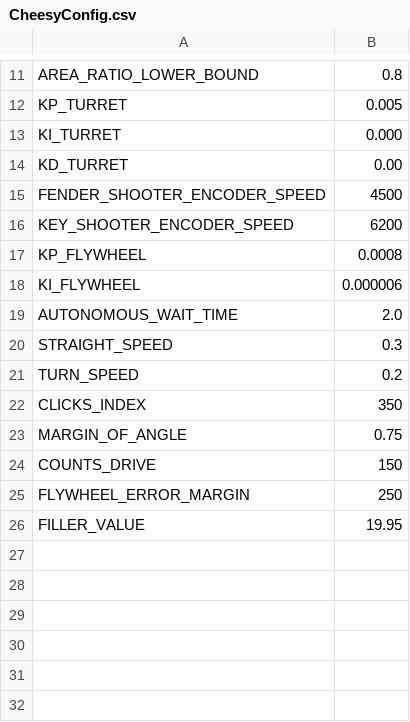
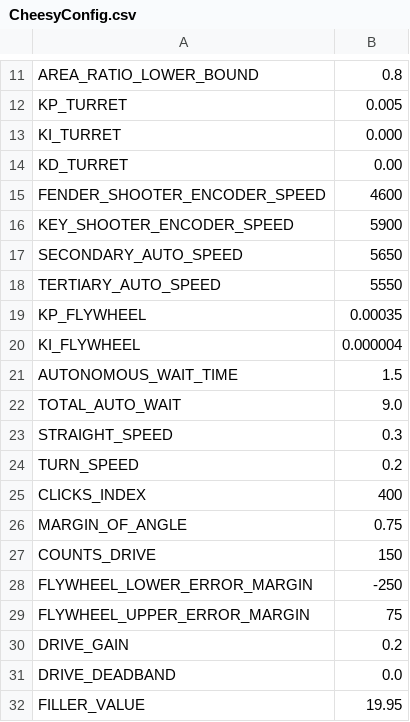
Before and after one commit to wiredcats/Wiredcats2012, a CSV file: CSV/CheesyConfig.csv, drawn as a sheet; only a part is shown, gaps mark what is left out.

```diff
--- a/CSV/CheesyConfig.csv
+++ b/CSV/CheesyConfig.csv
@@ -14,13 +14,19 @@ KI_TURRET,						0.000
 KD_TURRET,						0.00
-FENDER_SHOOTER_ENCODER_SPEED,		4500
-KEY_SHOOTER_ENCODER_SPEED,		6200
-KP_FLYWHEEL,					0.0008
-KI_FLYWHEEL,					0.000006
-AUTONOMOUS_WAIT_TIME,			2.0
+FENDER_SHOOTER_ENCODER_SPEED,		4600
+KEY_SHOOTER_ENCODER_SPEED,		5900
+SECONDARY_AUTO_SPEED,			5650
+TERTIARY_AUTO_SPEED,			5550
+KP_FLYWHEEL,					0.00035
+KI_FLYWHEEL,					0.000004
+AUTONOMOUS_WAIT_TIME,			1.5
+TOTAL_AUTO_WAIT,			9.0
 STRAIGHT_SPEED,				0.3
 TURN_SPEED,				0.2
-CLICKS_INDEX,				350
+CLICKS_INDEX,				400
 MARGIN_OF_ANGLE,			0.75
 COUNTS_DRIVE,				150
-FLYWHEEL_ERROR_MARGIN,			250
+FLYWHEEL_LOWER_ERROR_MARGIN,			-250
+FLYWHEEL_UPPER_ERROR_MARGIN,			75
+DRIVE_GAIN,				0.2
+DRIVE_DEADBAND,				0.0
 FILLER_VALUE,					19.95
```
Also changed, not shown: 28 other files.
